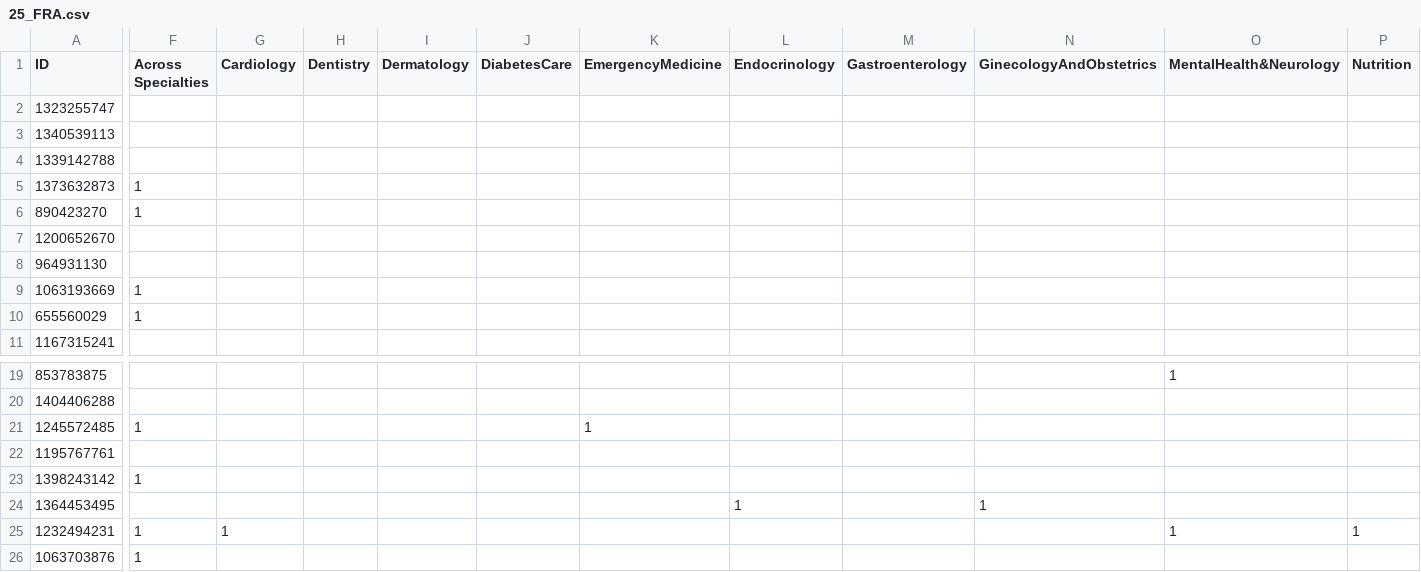
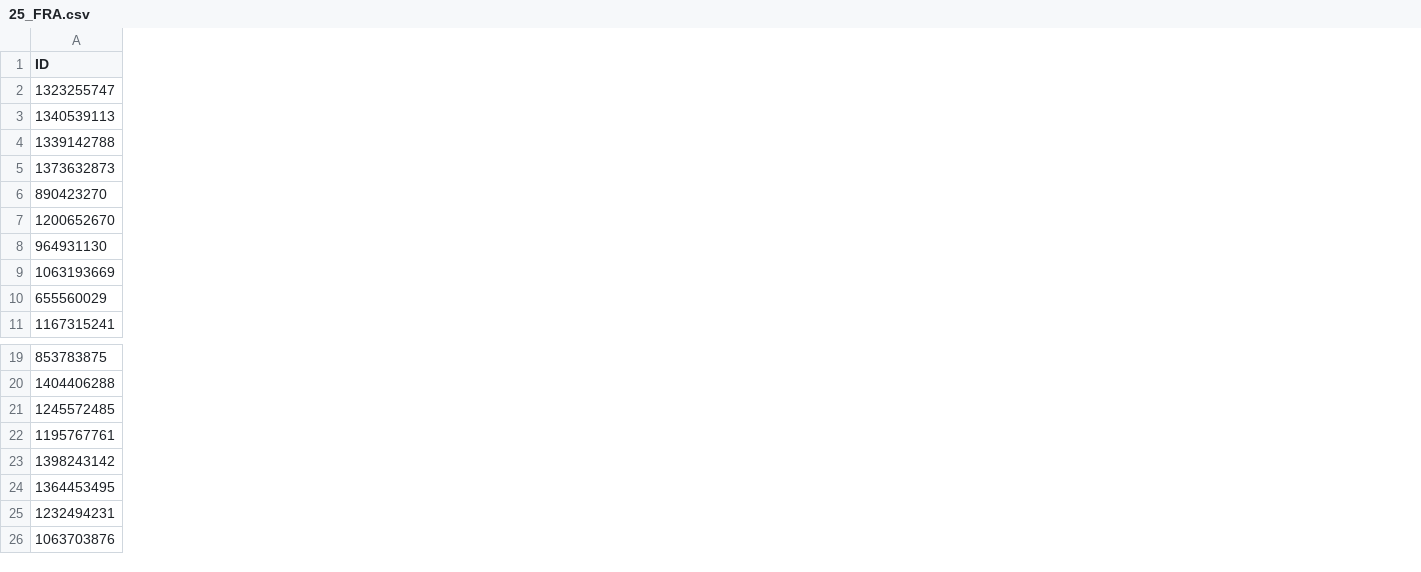
Before and after one commit to FrancescoTranquillo/E-HEALTH, a CSV file: R script/25_FRA.csv, drawn as a sheet; only a part is shown, gaps mark what is left out; removed rows and columns are numbered as before the commit, all else as after; the diff covers the shown part only; the diff names each change by its address in the sheet, - before the commit and + after, or states it on an @@ line.

Commit message:
Update R script/25_FRA.csv

```diff
--- a/R script/25_FRA.csv
+++ b/R script/25_FRA.csv
-column F (Across Specialties), rows 5-10: 1 | 1 |  |  | 1 | 1; rows 21-26: 1 |  | 1 |  | 1 | 1
-column G (Cardiology), row 25: 1
-column H (Dentistry), empty
-column I (Dermatology), empty
-column J (DiabetesCare), empty
-column K (EmergencyMedicine), row 21: 1
-column L (Endocrinology), row 24: 1
-column M (Gastroenterology), empty
-column N (GinecologyAndObstetrics), row 24: 1
-column O (MentalHealth&Neurology), rows 19-25: 1 |  |  |  |  |  | 1
-column P (Nutrition), row 25: 1
```
Also changed, not shown: 5 added columns, 5 removed columns and 2 edited cells elsewhere in this file.
